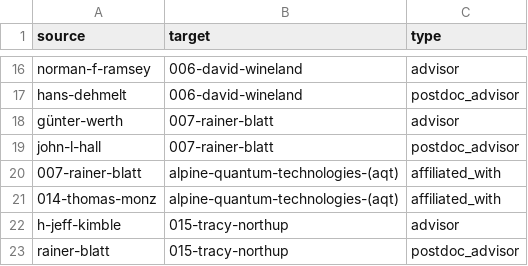
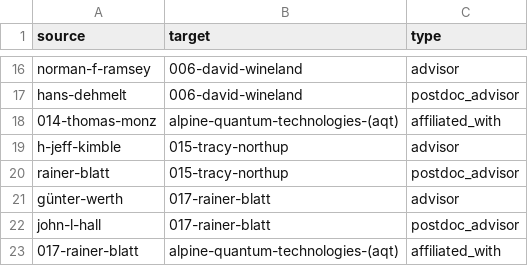
Before and after one commit to JovanMarkov96/ionlandscape, a CSV file: website/static/data/edges.csv, drawn as a sheet; only a part is shown, gaps mark what is left out; removed rows and columns are numbered as before the commit, all else as after; the diff names each change by its address in the sheet, - before the commit and + after, or states it on an @@ line.

```diff
--- a/website/static/data/edges.csv
+++ b/website/static/data/edges.csv
-row 18: günter-werth | 007-rainer-blatt | advisor
-row 19: john-l-hall | 007-rainer-blatt | postdoc_advisor
-row 20: 007-rainer-blatt | alpine-quantum-technologies-(aqt) | affiliated_with
+row 21: günter-werth | 017-rainer-blatt | advisor
+row 22: john-l-hall | 017-rainer-blatt | postdoc_advisor
+row 23: 017-rainer-blatt | alpine-quantum-technologies-(aqt) | affiliated_with
```
Also changed, not shown: 18 other files.
